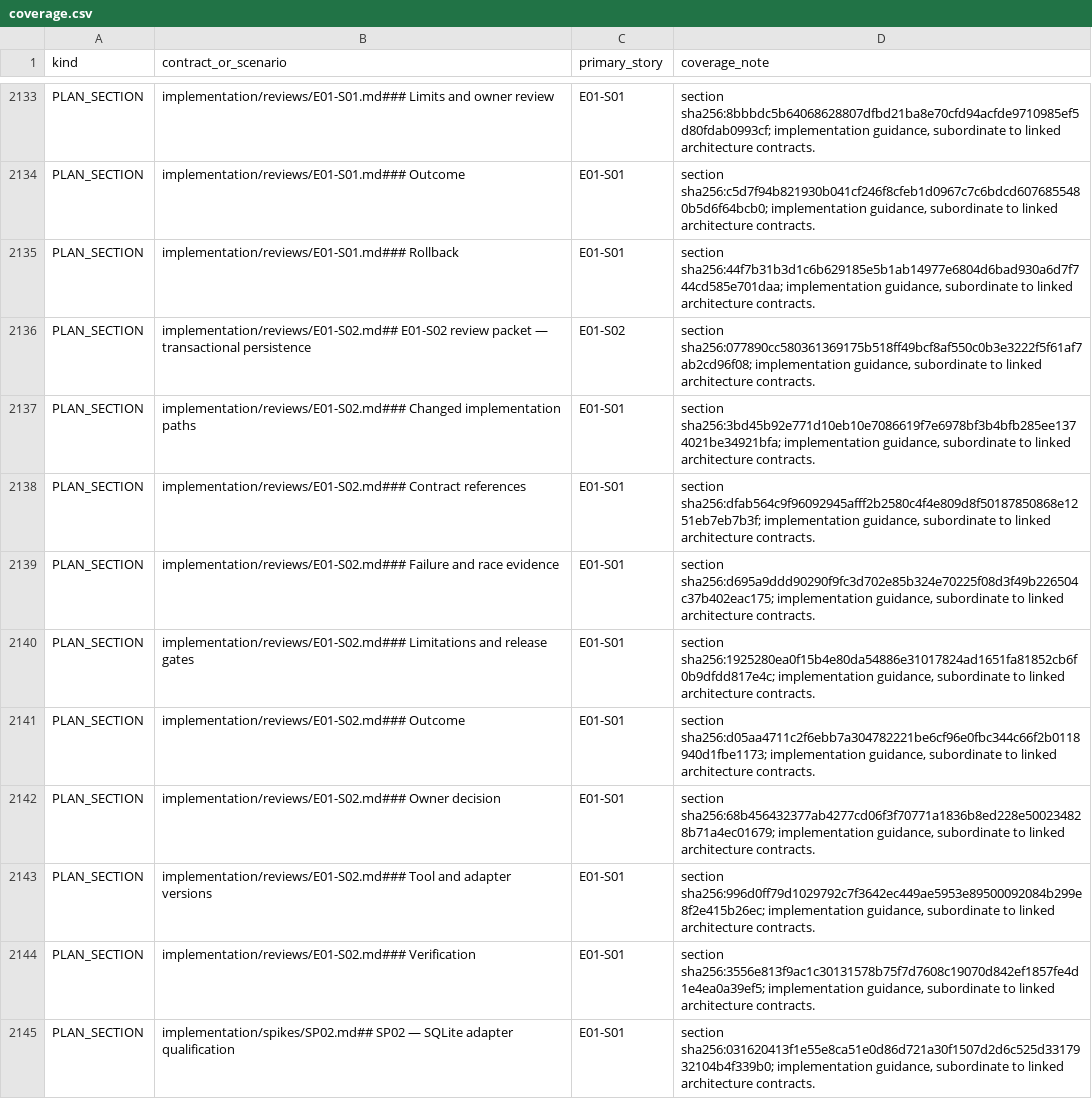
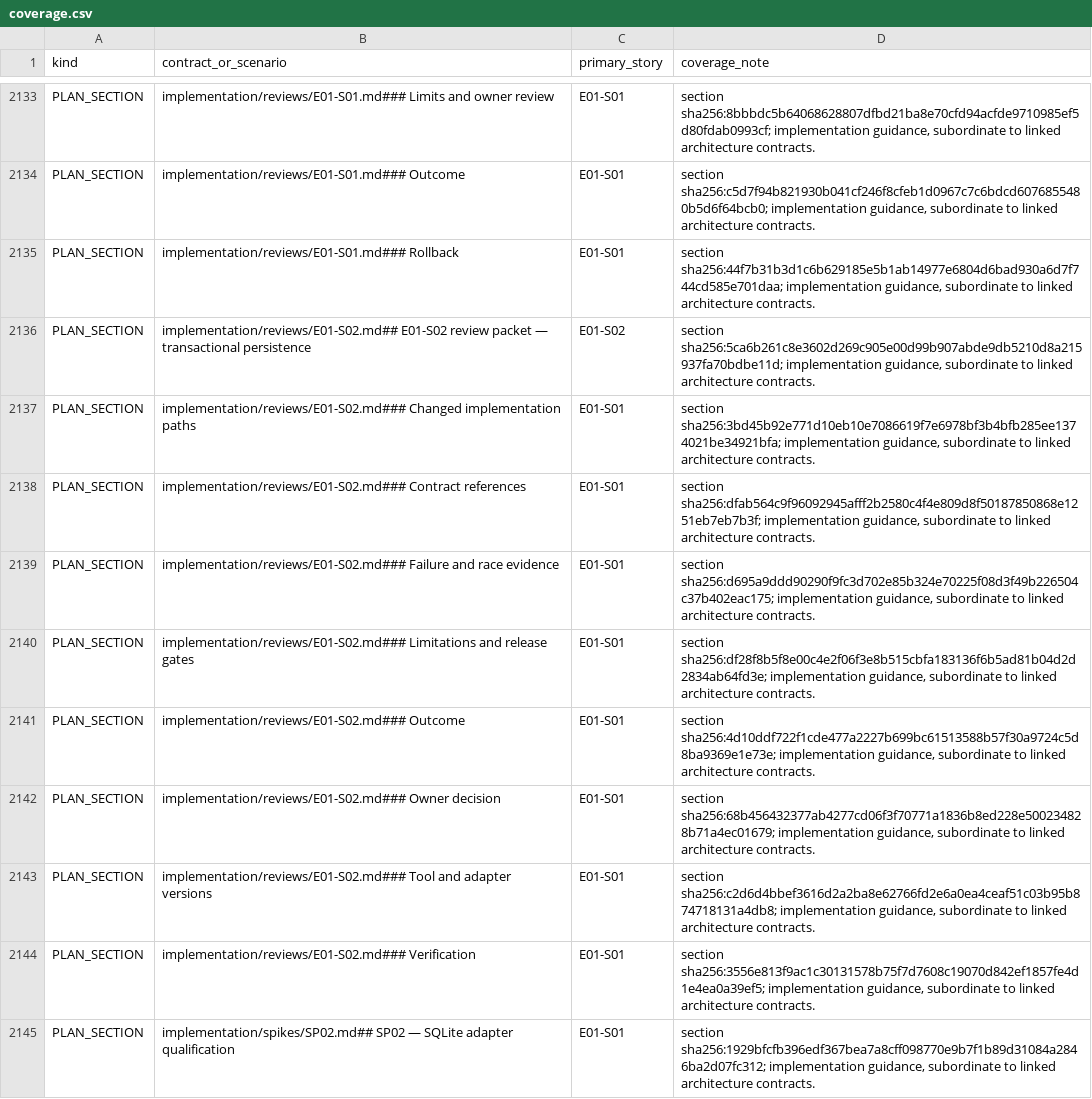
Before and after one commit to sarv-projects/litecowork, a CSV file: implementation/coverage.csv, drawn as a sheet; only a part is shown, gaps mark what is left out; the diff covers the shown part only.

```diff
--- a/implementation/coverage.csv
+++ b/implementation/coverage.csv
@@ -2135,3 +2135,3 @@ PLAN_SECTION,implementation/reviews/E01-S01.md### Outcome,E01-S01,"section sha25
 PLAN_SECTION,implementation/reviews/E01-S01.md### Rollback,E01-S01,"section sha256:44f7b31b3d1c6b629185e5b1ab14977e6804d6bad930a6d7f744cd585e701daa; implementation guidance, subordinate to linked architecture contracts."
-PLAN_SECTION,implementation/reviews/E01-S02.md## E01-S02 review packet — transactional persistence,E01-S02,"section sha256:077890cc580361369175b518ff49bcf8af550c0b3e3222f5f61af7ab2cd96f08; implementation guidance, subordinate to linked architecture contracts."
+PLAN_SECTION,implementation/reviews/E01-S02.md## E01-S02 review packet — transactional persistence,E01-S02,"section sha256:5ca6b261c8e3602d269c905e00d99b907abde9db5210d8a215937fa70bdbe11d; implementation guidance, subordinate to linked architecture contracts."
 PLAN_SECTION,implementation/reviews/E01-S02.md### Changed implementation paths,E01-S01,"section sha256:3bd45b92e771d10eb10e7086619f7e6978bf3b4bfb285ee1374021be34921bfa; implementation guidance, subordinate to linked architecture contracts."
@@ -2139,7 +2139,7 @@ PLAN_SECTION,implementation/reviews/E01-S02.md### Contract references,E01-S01,"s
 PLAN_SECTION,implementation/reviews/E01-S02.md### Failure and race evidence,E01-S01,"section sha256:d695a9ddd90290f9fc3d702e85b324e70225f08d3f49b226504c37b402eac175; implementation guidance, subordinate to linked architecture contracts."
-PLAN_SECTION,implementation/reviews/E01-S02.md### Limitations and release gates,E01-S01,"section sha256:1925280ea0f15b4e80da54886e31017824ad1651fa81852cb6f0b9dfdd817e4c; implementation guidance, subordinate to linked architecture contracts."
-PLAN_SECTION,implementation/reviews/E01-S02.md### Outcome,E01-S01,"section sha256:d05aa4711c2f6ebb7a304782221be6cf96e0fbc344c66f2b0118940d1fbe1173; implementation guidance, subordinate to linked architecture contracts."
+PLAN_SECTION,implementation/reviews/E01-S02.md### Limitations and release gates,E01-S01,"section sha256:df28f8b5f8e00c4e2f06f3e8b515cbfa183136f6b5ad81b04d2d2834ab64fd3e; implementation guidance, subordinate to linked architecture contracts."
+PLAN_SECTION,implementation/reviews/E01-S02.md### Outcome,E01-S01,"section sha256:4d10ddf722f1cde477a2227b699bc61513588b57f30a9724c5d8ba9369e1e73e; implementation guidance, subordinate to linked architecture contracts."
 PLAN_SECTION,implementation/reviews/E01-S02.md### Owner decision,E01-S01,"section sha256:68b456432377ab4277cd06f3f70771a1836b8ed228e500234828b71a4ec01679; implementation guidance, subordinate to linked architecture contracts."
-PLAN_SECTION,implementation/reviews/E01-S02.md### Tool and adapter versions,E01-S01,"section sha256:996d0ff79d1029792c7f3642ec449ae5953e89500092084b299e8f2e415b26ec; implementation guidance, subordinate to linked architecture contracts."
+PLAN_SECTION,implementation/reviews/E01-S02.md### Tool and adapter versions,E01-S01,"section sha256:c2d6d4bbef3616d2a2ba8e62766fd2e6a0ea4ceaf51c03b95b874718131a4db8; implementation guidance, subordinate to linked architecture contracts."
 PLAN_SECTION,implementation/reviews/E01-S02.md### Verification,E01-S01,"section sha256:3556e813f9ac1c30131578b75f7d7608c19070d842ef1857fe4d1e4ea0a39ef5; implementation guidance, subordinate to linked architecture contracts."
-PLAN_SECTION,implementation/spikes/SP02.md## SP02 — SQLite adapter qualification,E01-S01,"section sha256:031620413f1e55e8ca51e0d86d721a30f1507d2d6c525d3317932104b4f339b0; implementation guidance, subordinate to linked architecture contracts."
+PLAN_SECTION,implementation/spikes/SP02.md## SP02 — SQLite adapter qualification,E01-S01,"section sha256:1929bfcfb396edf367bea7a8cff098770e9b7f1b89d31084a2846ba2d07fc312; implementation guidance, subordinate to linked architecture contracts."
```
Also changed, not shown: 4 added rows, 3 removed rows and 10 edited cells elsewhere in this file, 14 other files.
